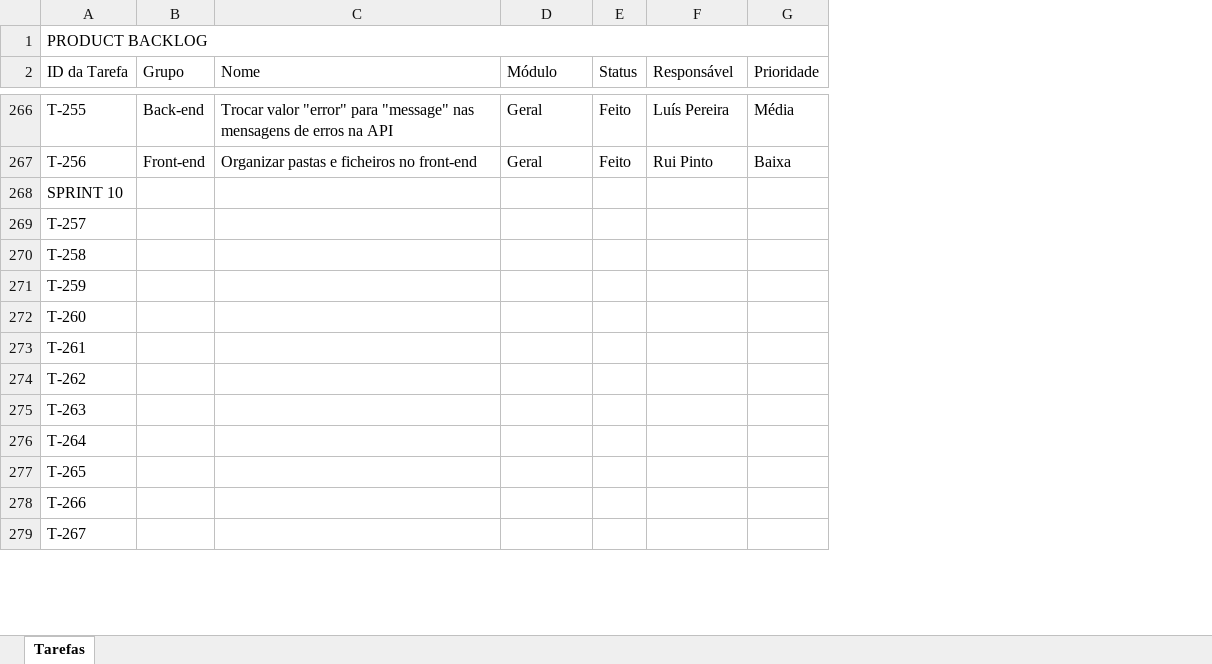
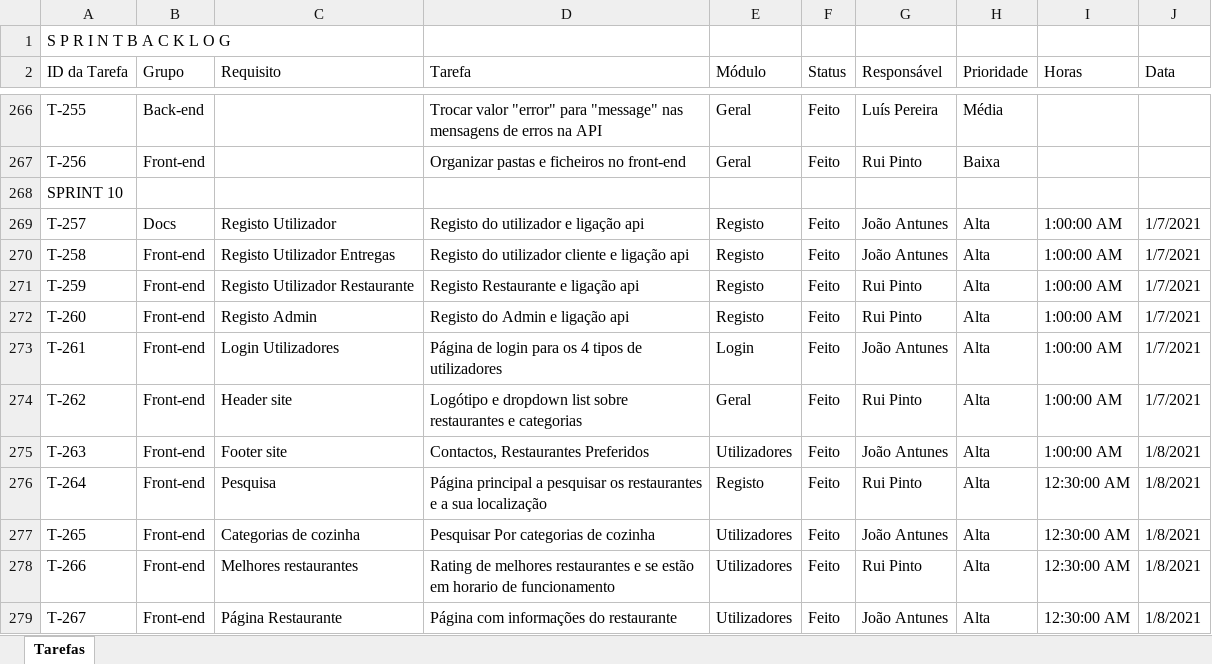
Before and after one commit to luispereira1999/computacao-distribuida, an Excel workbook: docs/Sprint Backlog.xlsx, sheet Tarefas, drawn as a sheet; only a part is shown, gaps mark what is left out; values as stored, in another font and other column widths than the file's, no cell formats; conditional formats and table styles not drawn; removed rows and columns are numbered as before the commit, all else as after; the diff covers the shown part only; the diff names each change by its address in the sheet, - before the commit and + after, or states it on an @@ line.

Commit message:
Sprint backlog

```diff
--- a/docs/Sprint Backlog.xlsx (sheet Tarefas)
+++ b/docs/Sprint Backlog.xlsx (sheet Tarefas)
+column C (Requisito), rows 269-279: Registo Utilizador | Registo Utilizador Entregas | Registo Utilizador Restaurante | Registo Admin | Login Utilizadores | Header site | Footer site | Pesquisa | Categorias de cozinha | Melhores restaurantes | Página Restaurante
+column I (Horas), rows 269-279: 1:00:00 AM | 1:00:00 AM | 1:00:00 AM | 1:00:00 AM | 1:00:00 AM | 1:00:00 AM | 1:00:00 AM | 12:30:00 AM | 12:30:00 AM | 12:30:00 AM | 12:30:00 AM
+column J (Data), rows 269-279: 1/7/2021 | 1/7/2021 | 1/7/2021 | 1/7/2021 | 1/7/2021 | 1/7/2021 | 1/8/2021 | 1/8/2021 | 1/8/2021 | 1/8/2021 | 1/8/2021
-A1 (ID da Tarefa): PRODUCT BACKLOG
+A1 (ID da Tarefa): S P R I N T B A C K L O G
-A1:G1 merged
-D2: Nome
+D2: Tarefa
-B269 (Grupo): (empty)
+B269 (Grupo): Docs
-D269 (Tarefa): (empty)
+D269 (Tarefa): Registo do utilizador e ligação api
-E269:E272 (Módulo): (empty)
+E269:E272 (Módulo): Registo
-F269:F279 (Status): (empty)
+F269:F279 (Status): Feito
-G269:G270 (Responsável): (empty)
+G269:G270 (Responsável): João Antunes
-H269:H279 (Prioridade): (empty)
+H269:H279 (Prioridade): Alta
-B270:B279 (Grupo): (empty)
+B270:B279 (Grupo): Front-end
-D270 (Tarefa): (empty)
+D270 (Tarefa): Registo do utilizador cliente e ligação api
-D271 (Tarefa): (empty)
+D271 (Tarefa): Registo Restaurante e ligação api
-G271:G272 (Responsável): (empty)
+G271:G272 (Responsável): Rui Pinto
-D272 (Tarefa): (empty)
+D272 (Tarefa): Registo do Admin e ligação api
-D273 (Tarefa): (empty)
+D273 (Tarefa): Página de login para os 4 tipos de utilizadores
-E273 (Módulo): (empty)
+E273 (Módulo): Login
-G273 (Responsável): (empty)
+G273 (Responsável): João Antunes
-D274 (Tarefa): (empty)
+D274 (Tarefa): Logótipo e dropdown list sobre restaurantes e categorias
-E274 (Módulo): (empty)
+E274 (Módulo): Geral
-G274 (Responsável): (empty)
+G274 (Responsável): Rui Pinto
-D275 (Tarefa): (empty)
+D275 (Tarefa): Contactos, Restaurantes Preferidos
-E275 (Módulo): (empty)
+E275 (Módulo): Utilizadores
-G275 (Responsável): (empty)
+G275 (Responsável): João Antunes
-D276 (Tarefa): (empty)
+D276 (Tarefa): Página principal a pesquisar os restaurantes e a sua localização
-E276 (Módulo): (empty)
+E276 (Módulo): Registo
-G276 (Responsável): (empty)
+G276 (Responsável): Rui Pinto
-D277 (Tarefa): (empty)
+D277 (Tarefa): Pesquisar Por categorias de cozinha
-E277:E279 (Módulo): (empty)
+E277:E279 (Módulo): Utilizadores
-G277 (Responsável): (empty)
+G277 (Responsável): João Antunes
-D278 (Tarefa): (empty)
+D278 (Tarefa): Rating de melhores restaurantes e se estão em horario de funcionamento
-G278 (Responsável): (empty)
+G278 (Responsável): Rui Pinto
-D279 (Tarefa): (empty)
+D279 (Tarefa): Página com informações do restaurante
-G279 (Responsável): (empty)
+G279 (Responsável): João Antunes
```
Also changed, not shown: 98 added rows and 153 edited cells elsewhere in this sheet, cell formats, 1 other file.
